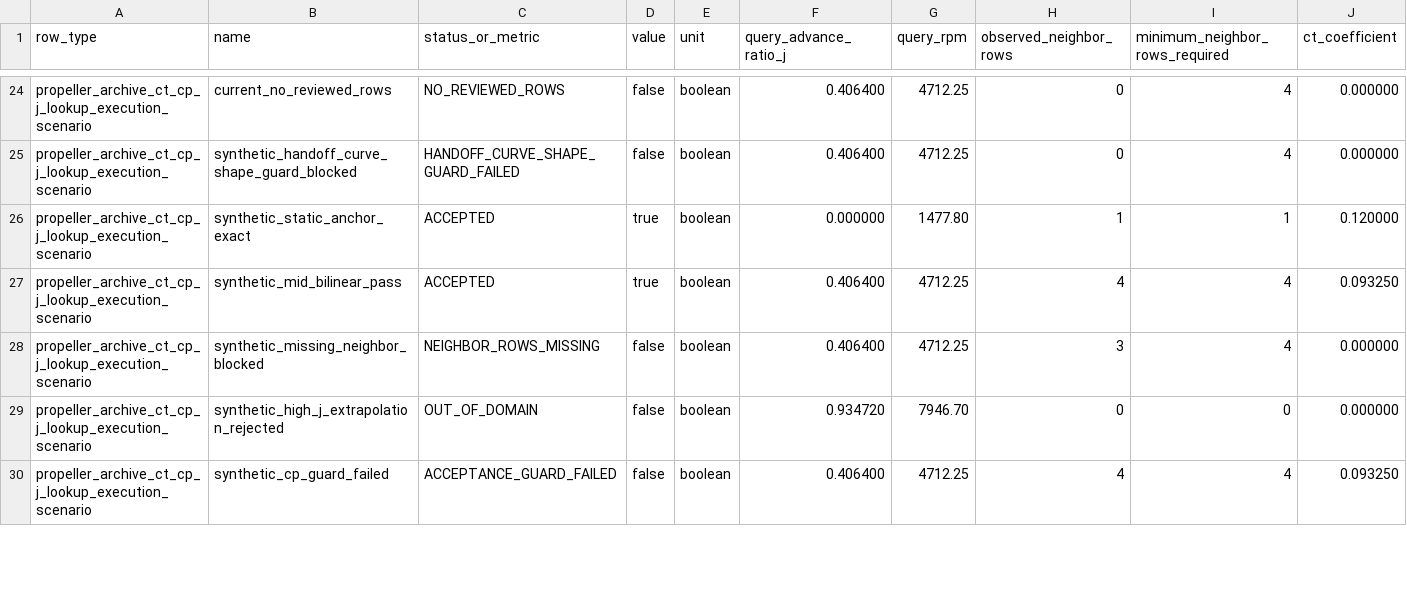
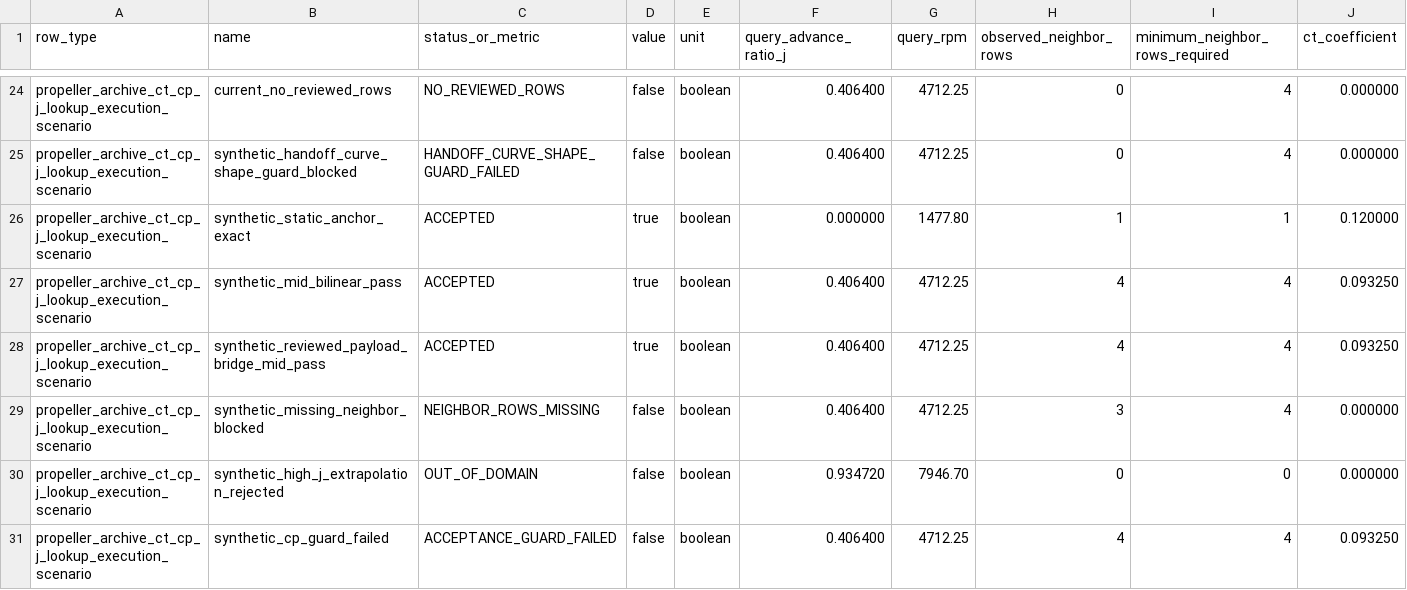
Before and after one commit to SakalioLabs/FPV-Dronecraft, a CSV file: docs/data/propeller_archive_ct_cp_j_lookup_execution_contract_packet.csv, drawn as a sheet; only a part is shown, gaps mark what is left out; rows hold the shown columns only; the diff covers the shown part only; the diff names each change by its address in the sheet, - before the commit and + after, or states it on an @@ line.

Commit message:
Route reviewed CT CP J payloads into lookup execution

```diff
--- a/docs/data/propeller_archive_ct_cp_j_lookup_execution_contract_packet.csv
+++ b/docs/data/propeller_archive_ct_cp_j_lookup_execution_contract_packet.csv
+row 28: propeller_archive_ct_cp_j_lookup_execution_scenario | synthetic_reviewed_payload_bridge_mid_pass | ACCEPTED | true | boolean | 0.406400 | 4712.25 | 4 | 4 | 0.093250
```
Also changed, not shown: 4 edited cells elsewhere in this file, 4 other files.
